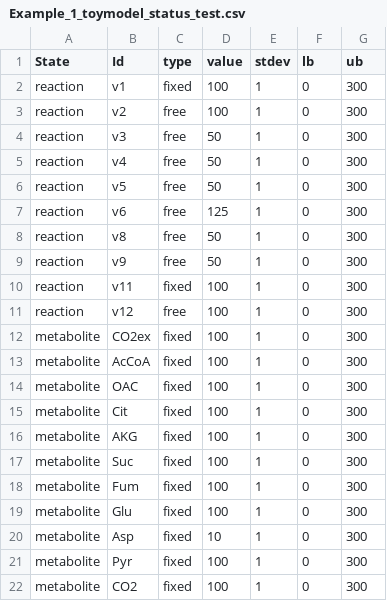
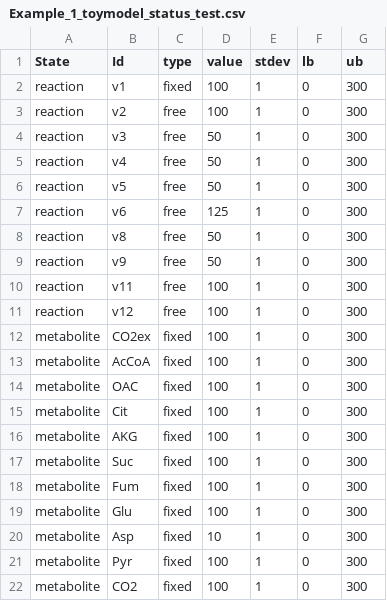
Before and after one commit to CHME5137/Carbon-Flux-Team, a CSV file: Example_1_toymodel_status_test.csv, drawn as a sheet.

```diff
--- a/Example_1_toymodel_status_test.csv
+++ b/Example_1_toymodel_status_test.csv
@@ -9,3 +9,3 @@ reaction,v8,free,50,1,0,300
 reaction,v9,free,50,1,0,300
-reaction,v11,fixed,100,1,0,300
+reaction,v11,free,100,1,0,300
 reaction,v12,free,100,1,0,300
```
Also changed, not shown: 1 other file.
